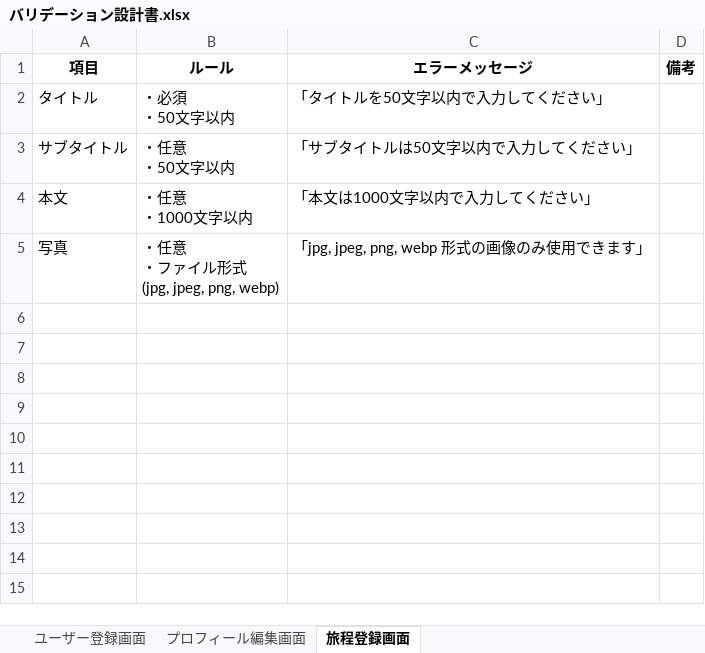
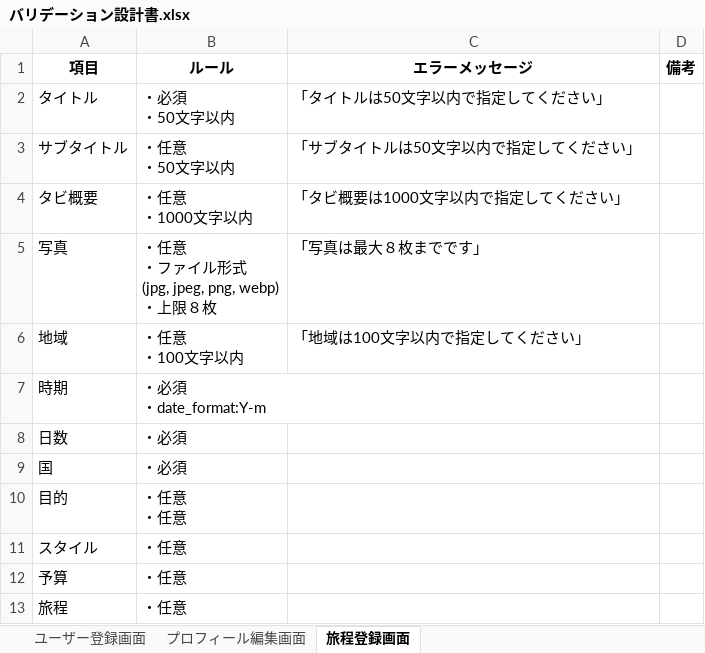
Before and after one commit to sookoo19/Tripost, an Excel workbook: docs/station4/バリデーション設計書.xlsx, sheet 旅程登録画面, drawn as a sheet; values as stored, in another font and other column widths than the file's, no borders; removed rows and columns are numbered as before the commit, all else as after; ↵ is a line break in a cell; the diff names each change by its address in the sheet, - before the commit and + after, or states it on an @@ line.

```diff
--- a/docs/station4/バリデーション設計書.xlsx (sheet 旅程登録画面)
+++ b/docs/station4/バリデーション設計書.xlsx (sheet 旅程登録画面)
-C2 (エラーメッセージ): 「タイトルを50文字以内で入力してください」
+C2 (エラーメッセージ): 「タイトルは50文字以内で指定してください」
-C3 (エラーメッセージ): 「サブタイトルは50文字以内で入力してください」
+C3 (エラーメッセージ): 「サブタイトルは50文字以内で指定してください」
-row 4: 本文 | ・任意 ↵ ・1000文字以内 | 「本文は1000文字以内で入力してください」
+row 4: タビ概要 | ・任意 ↵ ・1000文字以内 | 「タビ概要は1000文字以内で指定してください」
-B5 (ルール): ・任意 ↵ ・ファイル形式 ↵ (jpg, jpeg, png, webp)
+B5 (ルール): ・任意 ↵ ・ファイル形式 ↵ (jpg, jpeg, png, webp) ↵ ・上限８枚
-C5 (エラーメッセージ): 「jpg, jpeg, png, webp 形式の画像のみ使用できます」
+C5 (エラーメッセージ): 「写真は最大８枚までです」
+row 6: 地域 | ・任意 ↵ ・100文字以内 | 「地域は100文字以内で指定してください」
+row 7: 時期 | ・必須 ↵ ・date_format:Y-m
+row 8: 日数 | ・必須
+row 9: 国 | ・必須
+row 10: 目的 | ・任意 ↵ ・任意
+row 11: スタイル | ・任意
+row 12: 予算 | ・任意
+row 13: 旅程 | ・任意
```
Also changed, not shown: sheet プロフィール編集画面, sheet ユーザー登録画面, docs/station4/例外仕様書.xlsx, 11 other files.
